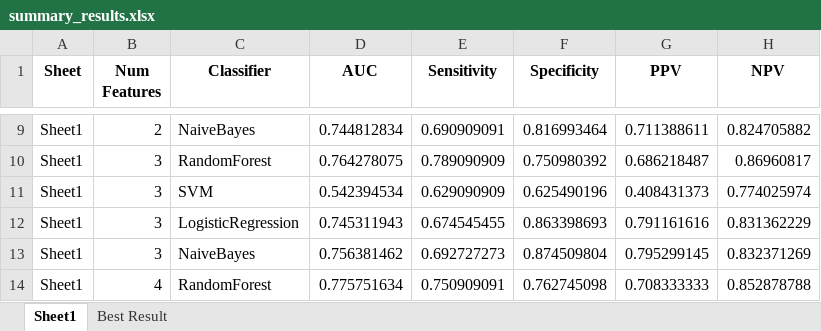
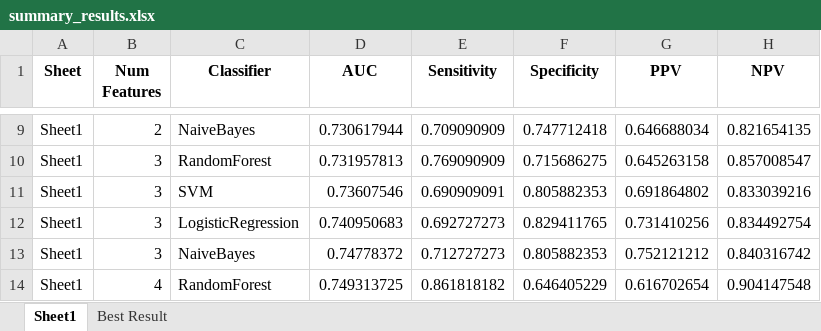
Before and after one commit to hadign20/pnet, an Excel workbook: results/JayaFeaturesTrainPrepared/summary_results.xlsx, sheet Sheet1, drawn as a sheet; only a part is shown, gaps mark what is left out; values as stored, in another font and other column widths than the file's, no borders; the diff covers the shown part only; the diff names each change by its address in the sheet, - before the commit and + after, or states it on an @@ line.

```diff
--- a/results/JayaFeaturesTrainPrepared/summary_results.xlsx (sheet Sheet1)
+++ b/results/JayaFeaturesTrainPrepared/summary_results.xlsx (sheet Sheet1)
-D9 (AUC): 0.744812834
+D9 (AUC): 0.730617944
-E9 (Sensitivity): 0.690909091
+E9 (Sensitivity): 0.709090909
-F9 (Specificity): 0.816993464
+F9 (Specificity): 0.747712418
-G9 (PPV): 0.711388611
+G9 (PPV): 0.646688034
-H9 (NPV): 0.824705882
+H9 (NPV): 0.821654135
-D10 (AUC): 0.764278075
+D10 (AUC): 0.731957813
-E10 (Sensitivity): 0.789090909
+E10 (Sensitivity): 0.769090909
-F10 (Specificity): 0.750980392
+F10 (Specificity): 0.715686275
-G10 (PPV): 0.686218487
+G10 (PPV): 0.645263158
-H10 (NPV): 0.86960817
+H10 (NPV): 0.857008547
-D11 (AUC): 0.542394534
+D11 (AUC): 0.73607546
-E11 (Sensitivity): 0.629090909
+E11 (Sensitivity): 0.690909091
-F11 (Specificity): 0.625490196
+F11 (Specificity): 0.805882353
-G11 (PPV): 0.408431373
+G11 (PPV): 0.691864802
-H11 (NPV): 0.774025974
+H11 (NPV): 0.833039216
-D12 (AUC): 0.745311943
+D12 (AUC): 0.740950683
-E12 (Sensitivity): 0.674545455
+E12 (Sensitivity): 0.692727273
-F12 (Specificity): 0.863398693
+F12 (Specificity): 0.829411765
-G12 (PPV): 0.791161616
+G12 (PPV): 0.731410256
-H12 (NPV): 0.831362229
+H12 (NPV): 0.834492754
-D13 (AUC): 0.756381462
+D13 (AUC): 0.74778372
-E13 (Sensitivity): 0.692727273
+E13 (Sensitivity): 0.712727273
-F13 (Specificity): 0.874509804
+F13 (Specificity): 0.805882353
-G13 (PPV): 0.795299145
+G13 (PPV): 0.752121212
-H13 (NPV): 0.832371269
+H13 (NPV): 0.840316742
-D14 (AUC): 0.775751634
+D14 (AUC): 0.749313725
-E14 (Sensitivity): 0.750909091
+E14 (Sensitivity): 0.861818182
-F14 (Specificity): 0.762745098
+F14 (Specificity): 0.646405229
-G14 (PPV): 0.708333333
+G14 (PPV): 0.616702654
-H14 (NPV): 0.852878788
+H14 (NPV): 0.904147548
```
Also changed, not shown: 365 edited cells elsewhere in this sheet, sheet Best Result, results/JayaFeaturesTrainPrepared/Sheet1/Prob_data/RandomForest_predicted_probs_1_features.xlsx, results/JayaFeaturesTrainPrepared/Sheet1/Prob_data/SVM_predicted_probs_1_features.xlsx, 18 other files.
